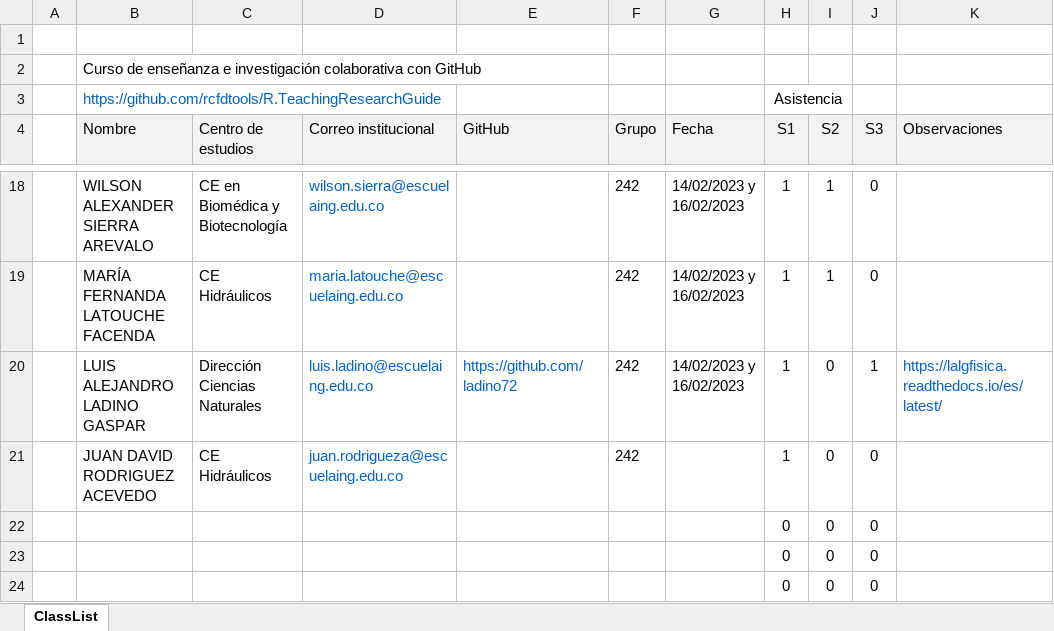
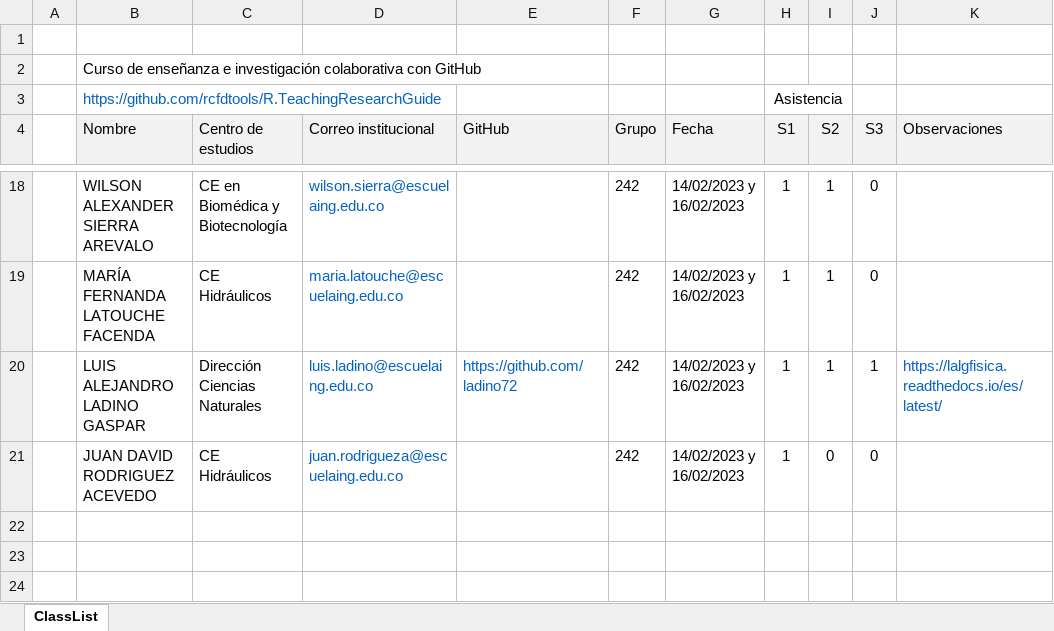
Before and after one commit to rcfdtools/R.TeachingResearchGuide, an Excel workbook: CaseUse/R.TeachingResearchGuide.ClassList.xlsx, sheet ClassList, drawn as a sheet; only a part is shown, gaps mark what is left out; values as stored, in another font and other column widths than the file's, no borders; charts and pictures and conditional formats not drawn; the diff names each change by its address in the sheet, - before the commit and + after, or states it on an @@ line.

```diff
--- a/CaseUse/R.TeachingResearchGuide.ClassList.xlsx (sheet ClassList)
+++ b/CaseUse/R.TeachingResearchGuide.ClassList.xlsx (sheet ClassList)
-I20 (S2): 0
+I20 (S2): 1
-G21 (Fecha): (empty)
+G21 (Fecha): 14/02/2023 y 16/02/2023
@@ row 22 hidden:  |  |  |  |  |  |  | 0 | 0 | 0 @@
@@ row 23 hidden:  |  |  |  |  |  |  | 0 | 0 | 0 @@
@@ row 24 hidden:  |  |  |  |  |  |  | 0 | 0 | 0 @@
```
Also changed, not shown: 1 other file.
